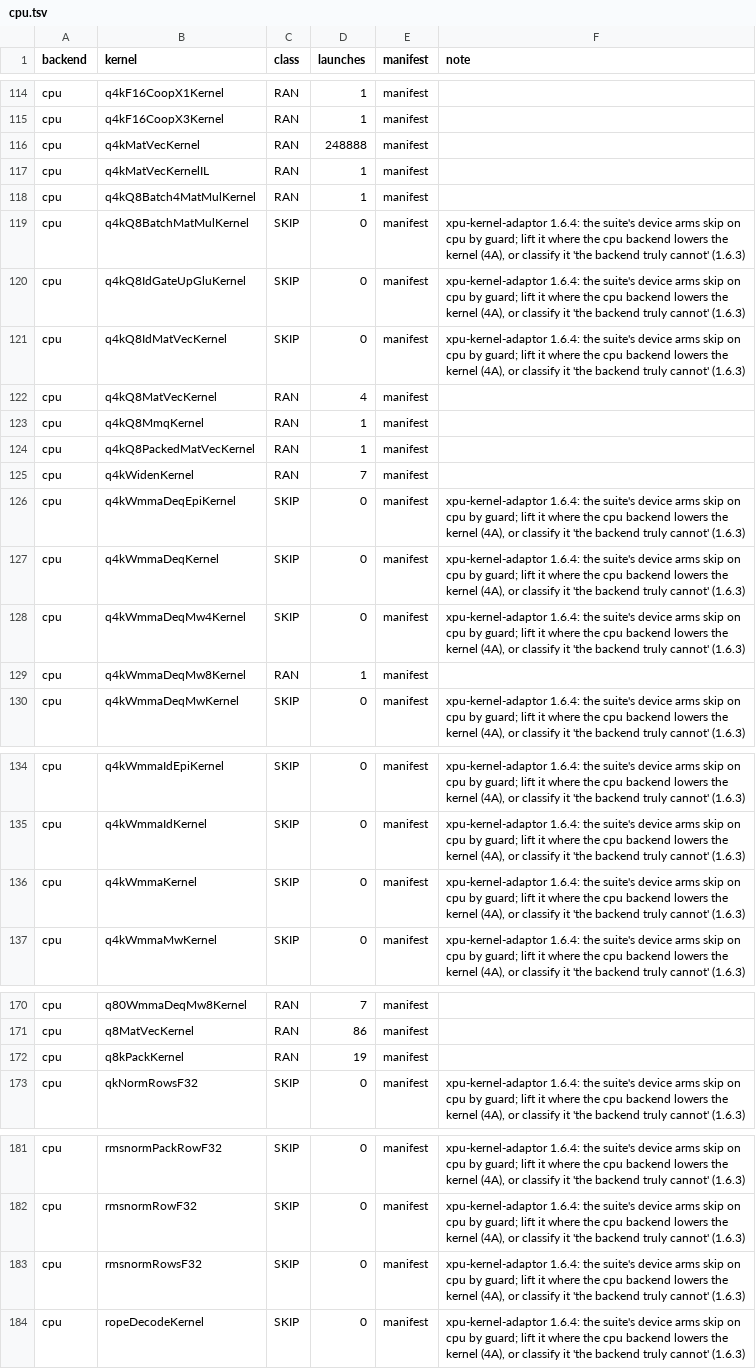
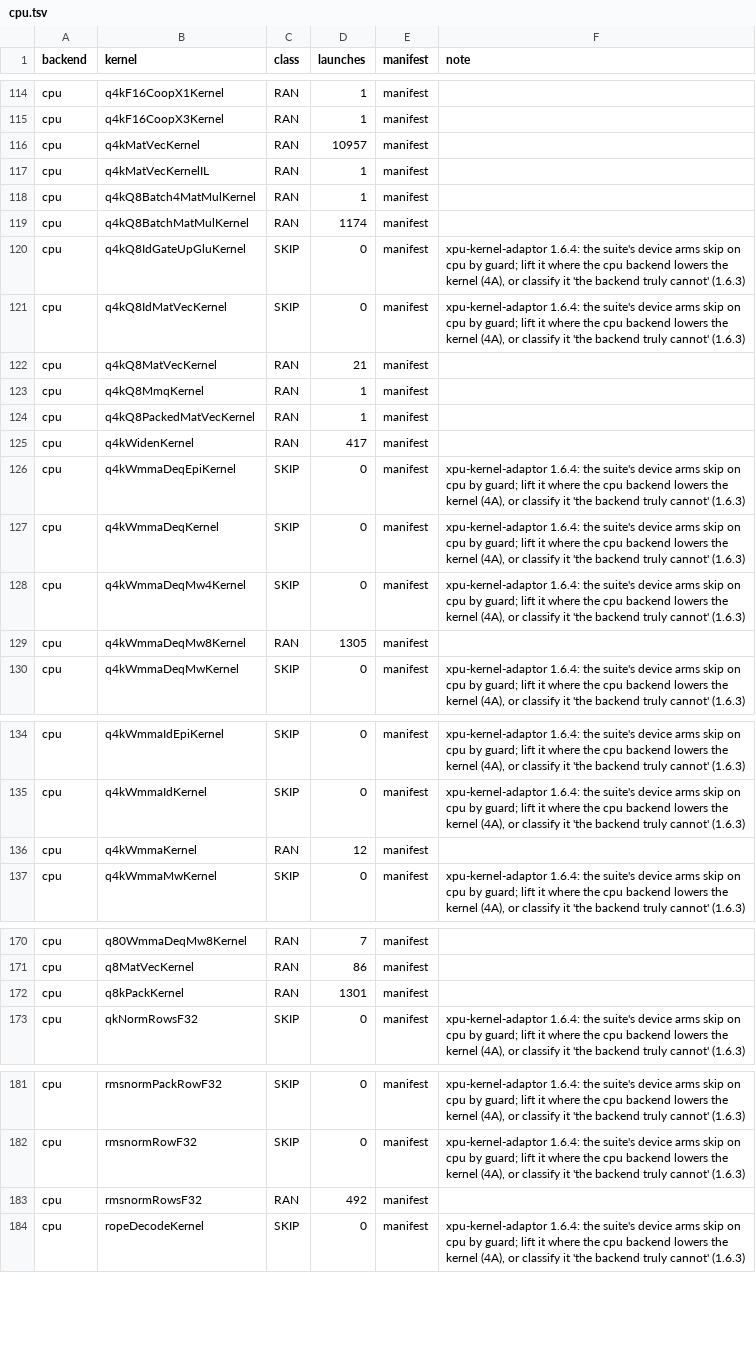
Before and after one commit to jklappenbach/cajeta-llm, a TSV file: census/cpu.tsv, drawn as a sheet; only a part is shown, gaps mark what is left out; the diff covers the shown part only.

```diff
--- a/census/cpu.tsv
+++ b/census/cpu.tsv
@@ -115,12 +115,12 @@ cpu	q4kF16CoopX1Kernel	RAN	1	manifest
 cpu	q4kF16CoopX3Kernel	RAN	1	manifest	
-cpu	q4kMatVecKernel	RAN	248888	manifest	
+cpu	q4kMatVecKernel	RAN	10957	manifest	
 cpu	q4kMatVecKernelIL	RAN	1	manifest	
 cpu	q4kQ8Batch4MatMulKernel	RAN	1	manifest	
-cpu	q4kQ8BatchMatMulKernel	SKIP	0	manifest	xpu-kernel-adaptor 1.6.4: the suite's device arms skip on cpu by guard; lift it where the cpu backend lowers the kernel (4A), or classify it 'the backend truly cannot' (1.6.3)
+cpu	q4kQ8BatchMatMulKernel	RAN	1174	manifest	
 cpu	q4kQ8IdGateUpGluKernel	SKIP	0	manifest	xpu-kernel-adaptor 1.6.4: the suite's device arms skip on cpu by guard; lift it where the cpu backend lowers the kernel (4A), or classify it 'the backend truly cannot' (1.6.3)
 cpu	q4kQ8IdMatVecKernel	SKIP	0	manifest	xpu-kernel-adaptor 1.6.4: the suite's device arms skip on cpu by guard; lift it where the cpu backend lowers the kernel (4A), or classify it 'the backend truly cannot' (1.6.3)
-cpu	q4kQ8MatVecKernel	RAN	4	manifest	
+cpu	q4kQ8MatVecKernel	RAN	21	manifest	
 cpu	q4kQ8MmqKernel	RAN	1	manifest	
 cpu	q4kQ8PackedMatVecKernel	RAN	1	manifest	
-cpu	q4kWidenKernel	RAN	7	manifest	
+cpu	q4kWidenKernel	RAN	417	manifest	
 cpu	q4kWmmaDeqEpiKernel	SKIP	0	manifest	xpu-kernel-adaptor 1.6.4: the suite's device arms skip on cpu by guard; lift it where the cpu backend lowers the kernel (4A), or classify it 'the backend truly cannot' (1.6.3)
@@ -128,3 +128,3 @@ cpu	q4kWmmaDeqKernel	SKIP	0	manifest	xpu-kernel-adaptor 1.6.4: the suite's devic
 cpu	q4kWmmaDeqMw4Kernel	SKIP	0	manifest	xpu-kernel-adaptor 1.6.4: the suite's device arms skip on cpu by guard; lift it where the cpu backend lowers the kernel (4A), or classify it 'the backend truly cannot' (1.6.3)
-cpu	q4kWmmaDeqMw8Kernel	RAN	1	manifest	
+cpu	q4kWmmaDeqMw8Kernel	RAN	1305	manifest	
 cpu	q4kWmmaDeqMwKernel	SKIP	0	manifest	xpu-kernel-adaptor 1.6.4: the suite's device arms skip on cpu by guard; lift it where the cpu backend lowers the kernel (4A), or classify it 'the backend truly cannot' (1.6.3)
@@ -135,3 +135,3 @@ cpu	q4kWmmaIdEpiKernel	SKIP	0	manifest	xpu-kernel-adaptor 1.6.4: the suite's dev
 cpu	q4kWmmaIdKernel	SKIP	0	manifest	xpu-kernel-adaptor 1.6.4: the suite's device arms skip on cpu by guard; lift it where the cpu backend lowers the kernel (4A), or classify it 'the backend truly cannot' (1.6.3)
-cpu	q4kWmmaKernel	SKIP	0	manifest	xpu-kernel-adaptor 1.6.4: the suite's device arms skip on cpu by guard; lift it where the cpu backend lowers the kernel (4A), or classify it 'the backend truly cannot' (1.6.3)
+cpu	q4kWmmaKernel	RAN	12	manifest	
 cpu	q4kWmmaMwKernel	SKIP	0	manifest	xpu-kernel-adaptor 1.6.4: the suite's device arms skip on cpu by guard; lift it where the cpu backend lowers the kernel (4A), or classify it 'the backend truly cannot' (1.6.3)
@@ -171,3 +171,3 @@ cpu	q80WmmaDeqMw8Kernel	RAN	7	manifest
 cpu	q8MatVecKernel	RAN	86	manifest	
-cpu	q8kPackKernel	RAN	19	manifest	
+cpu	q8kPackKernel	RAN	1301	manifest	
 cpu	qkNormRowsF32	SKIP	0	manifest	xpu-kernel-adaptor 1.6.4: the suite's device arms skip on cpu by guard; lift it where the cpu backend lowers the kernel (4A), or classify it 'the backend truly cannot' (1.6.3)
@@ -182,3 +182,3 @@ cpu	rmsnormPackRowF32	SKIP	0	manifest	xpu-kernel-adaptor 1.6.4: the suite's devi
 cpu	rmsnormRowF32	SKIP	0	manifest	xpu-kernel-adaptor 1.6.4: the suite's device arms skip on cpu by guard; lift it where the cpu backend lowers the kernel (4A), or classify it 'the backend truly cannot' (1.6.3)
-cpu	rmsnormRowsF32	SKIP	0	manifest	xpu-kernel-adaptor 1.6.4: the suite's device arms skip on cpu by guard; lift it where the cpu backend lowers the kernel (4A), or classify it 'the backend truly cannot' (1.6.3)
+cpu	rmsnormRowsF32	RAN	492	manifest	
 cpu	ropeDecodeKernel	SKIP	0	manifest	xpu-kernel-adaptor 1.6.4: the suite's device arms skip on cpu by guard; lift it where the cpu backend lowers the kernel (4A), or classify it 'the backend truly cannot' (1.6.3)
```
Also changed, not shown: 27 edited cells elsewhere in this file, census/nvptx.tsv, 2 other files.
